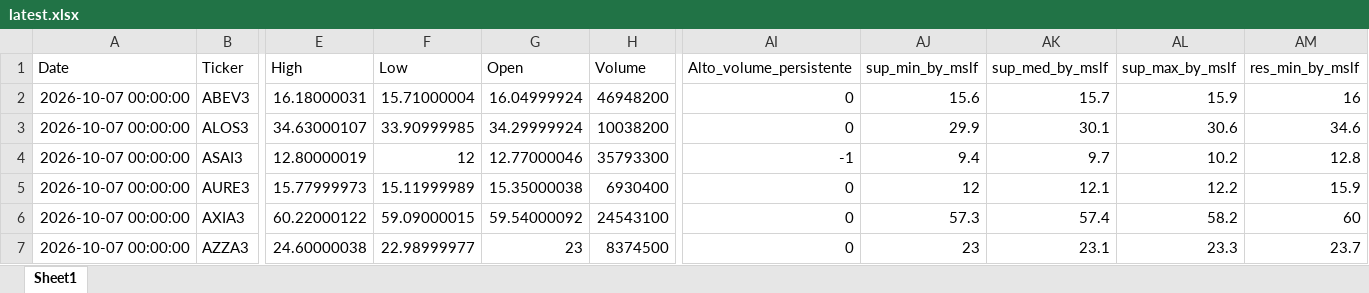
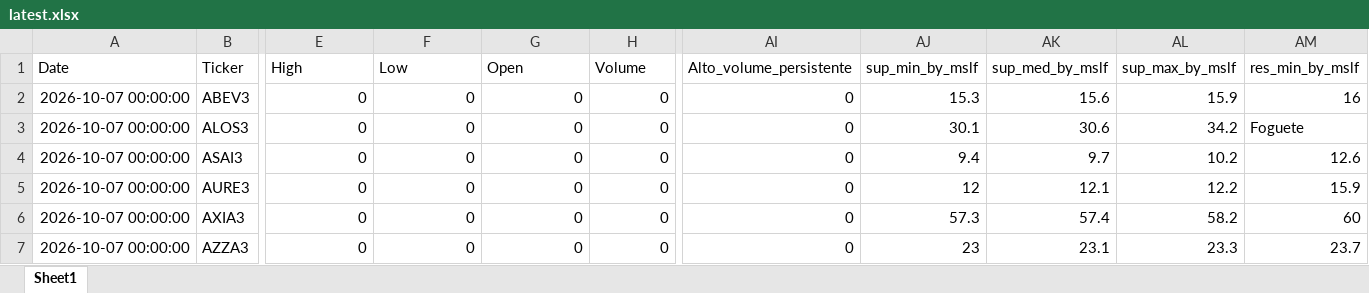
Before and after one commit to GiovanniCharret/robusta_market_analysis, an Excel workbook: site/data/latest.xlsx, sheet Sheet1, drawn as a sheet; only a part is shown, gaps mark what is left out; values as stored, in another font and other column widths than the file's, no borders; the diff covers the shown part only; the diff names each change by its address in the sheet, - before the commit and + after, or states it on an @@ line.

```diff
--- a/site/data/latest.xlsx (sheet Sheet1)
+++ b/site/data/latest.xlsx (sheet Sheet1)
-E2 (High): 16.18000031
+E2 (High): 0
-F2 (Low): 15.71000004
+F2 (Low): 0
-G2 (Open): 16.04999924
+G2 (Open): 0
-H2 (Volume): 46948200
+H2 (Volume): 0
-AJ2 (sup_min_by_mslf): 15.6
+AJ2 (sup_min_by_mslf): 15.3
-AK2 (sup_med_by_mslf): 15.7
+AK2 (sup_med_by_mslf): 15.6
-E3 (High): 34.63000107
+E3 (High): 0
-F3 (Low): 33.90999985
+F3 (Low): 0
-G3 (Open): 34.29999924
+G3 (Open): 0
-H3 (Volume): 10038200
+H3 (Volume): 0
-AJ3 (sup_min_by_mslf): 29.9
+AJ3 (sup_min_by_mslf): 30.1
-AK3 (sup_med_by_mslf): 30.1
+AK3 (sup_med_by_mslf): 30.6
-AL3 (sup_max_by_mslf): 30.6
+AL3 (sup_max_by_mslf): 34.2
-AM3 (res_min_by_mslf): 34.6
+AM3 (res_min_by_mslf): Foguete
-E4 (High): 12.80000019
+E4 (High): 0
-F4 (Low): 12
+F4 (Low): 0
-G4 (Open): 12.77000046
+G4 (Open): 0
-H4 (Volume): 35793300
+H4 (Volume): 0
-AI4 (Alto_volume_persistente): -1
+AI4 (Alto_volume_persistente): 0
-AM4 (res_min_by_mslf): 12.8
+AM4 (res_min_by_mslf): 12.6
-E5 (High): 15.77999973
+E5 (High): 0
-F5 (Low): 15.11999989
+F5 (Low): 0
-G5 (Open): 15.35000038
+G5 (Open): 0
-H5 (Volume): 6930400
+H5 (Volume): 0
-E6 (High): 60.22000122
+E6 (High): 0
-F6 (Low): 59.09000015
+F6 (Low): 0
-G6 (Open): 59.54000092
+G6 (Open): 0
-H6 (Volume): 24543100
+H6 (Volume): 0
-E7 (High): 24.60000038
+E7 (High): 0
-F7 (Low): 22.98999977
+F7 (Low): 0
-G7 (Open): 23
+G7 (Open): 0
-H7 (Volume): 8374500
+H7 (Volume): 0
```
Also changed, not shown: 323 edited cells elsewhere in this sheet, 1 other file.
